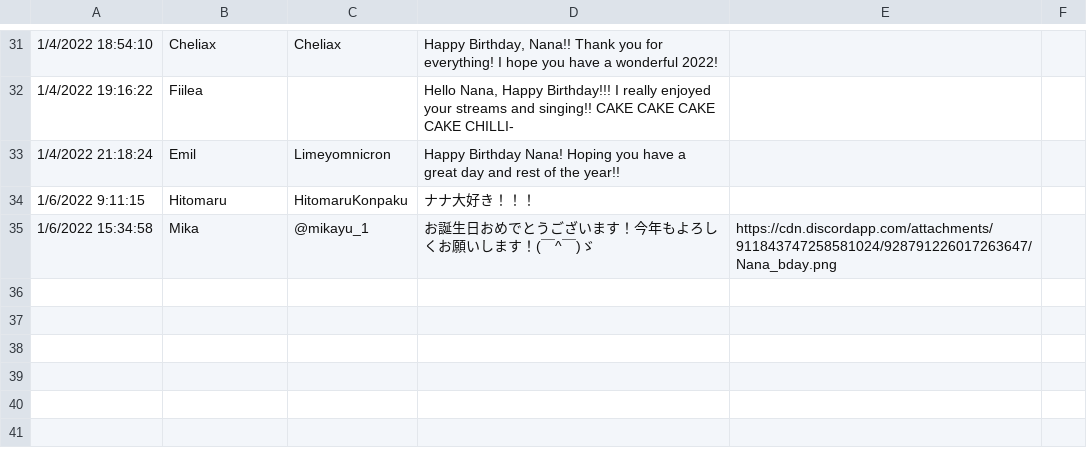
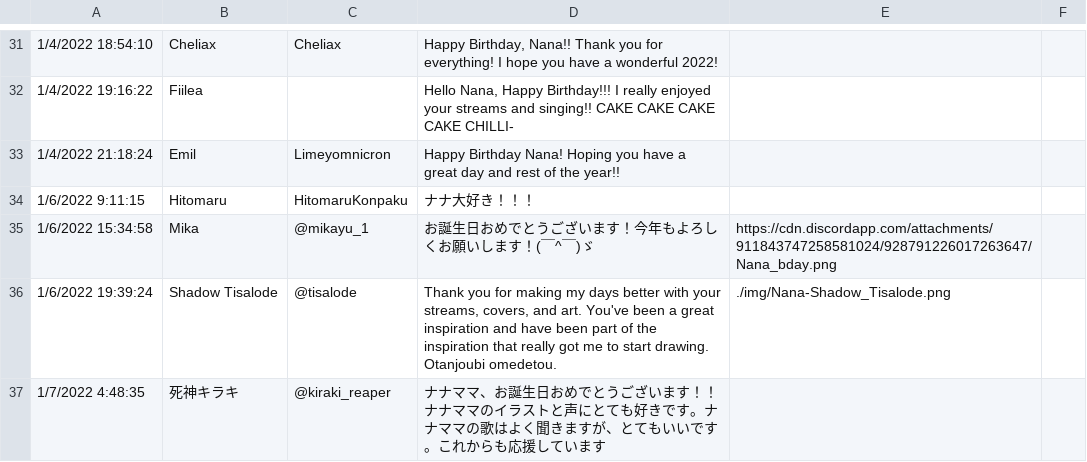
Before and after one commit to amedott/kaguranana2024bday, a CSV file: src/responses.csv, drawn as a sheet; only a part is shown, gaps mark what is left out; ↵ is a line break in a cell; the diff names each change by its address in the sheet, - before the commit and + after, or states it on an @@ line.

Commit message:
update responses

```diff
--- a/src/responses.csv
+++ b/src/responses.csv
+row 36: 1/6/2022 19:39:24 | Shadow Tisalode | @tisalode | Thank you for making my days better with your streams, covers, and art. You've been a great inspiration and have been part of the inspiration that really got me to start drawing. Otanjoubi omedetou. | ./img/Nana-Shadow_Tisalode.png
+row 37: 1/7/2022 4:48:35 | 死神キラキ | @kiraki_reaper | ナナママ、お誕生日おめでとうございます！！ ↵ ナナママのイラストと声にとても好きです。ナナママの歌はよく聞きますが、とてもいいです。これからも応援しています
```
Also changed, not shown: 2 other files.
